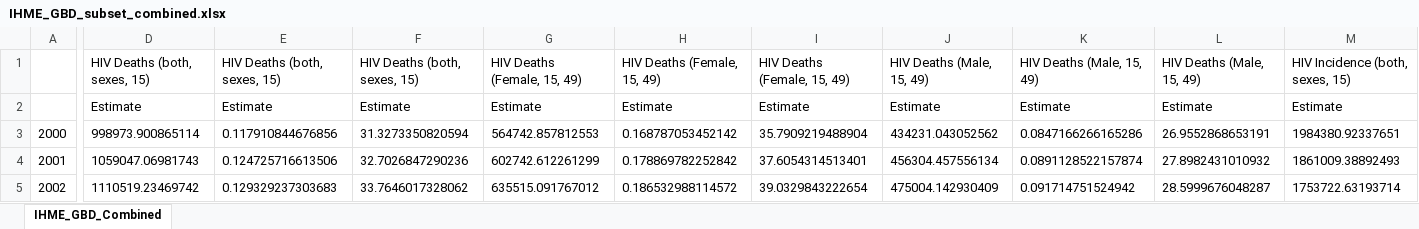
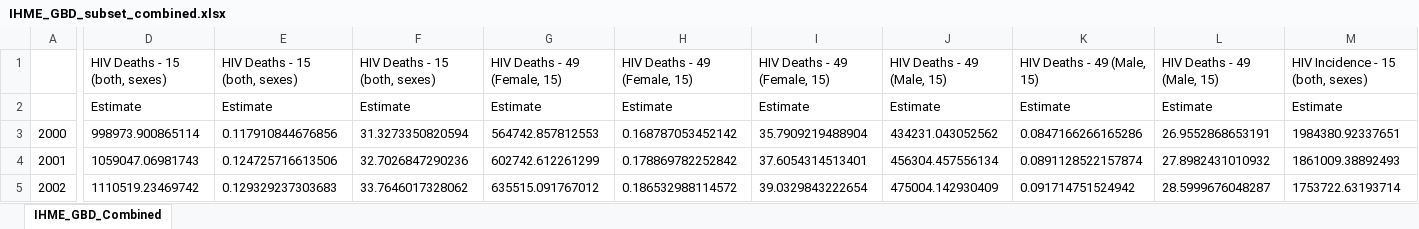
Before and after one commit to herbeck/HIVTBTrends, an Excel workbook: IHME_GBD_subset_combined.xlsx, sheet IHME_GBD_Combined, drawn as a sheet; only a part is shown, gaps mark what is left out; values as stored, in another font and other column widths than the file's, no borders; the diff covers the shown part only; the diff names each change by its address in the sheet, - before the commit and + after, or states it on an @@ line.

```diff
--- a/IHME_GBD_subset_combined.xlsx (sheet IHME_GBD_Combined)
+++ b/IHME_GBD_subset_combined.xlsx (sheet IHME_GBD_Combined)
-D1: HIV Deaths (both, sexes, 15)
+D1: HIV Deaths - 15 (both, sexes)
-E1: HIV Deaths (both, sexes, 15)
+E1: HIV Deaths - 15 (both, sexes)
-F1: HIV Deaths (both, sexes, 15)
+F1: HIV Deaths - 15 (both, sexes)
-G1: HIV Deaths (Female, 15, 49)
+G1: HIV Deaths - 49 (Female, 15)
-H1: HIV Deaths (Female, 15, 49)
+H1: HIV Deaths - 49 (Female, 15)
-I1: HIV Deaths (Female, 15, 49)
+I1: HIV Deaths - 49 (Female, 15)
-J1: HIV Deaths (Male, 15, 49)
+J1: HIV Deaths - 49 (Male, 15)
-K1: HIV Deaths (Male, 15, 49)
+K1: HIV Deaths - 49 (Male, 15)
-L1: HIV Deaths (Male, 15, 49)
+L1: HIV Deaths - 49 (Male, 15)
-M1: HIV Incidence (both, sexes, 15)
+M1: HIV Incidence - 15 (both, sexes)
```
Also changed, not shown: 44 edited cells elsewhere in this sheet, 6 other files.
